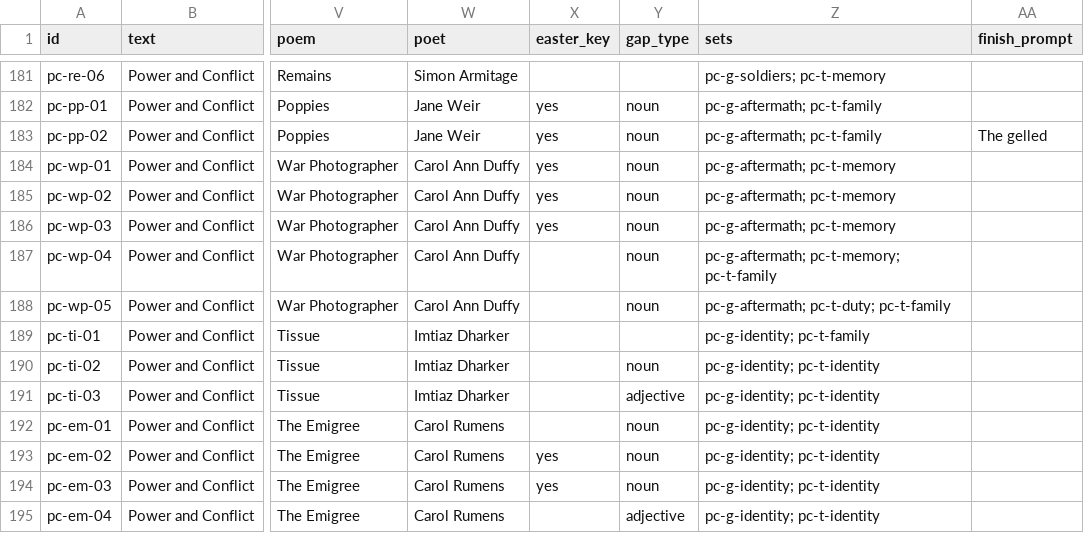
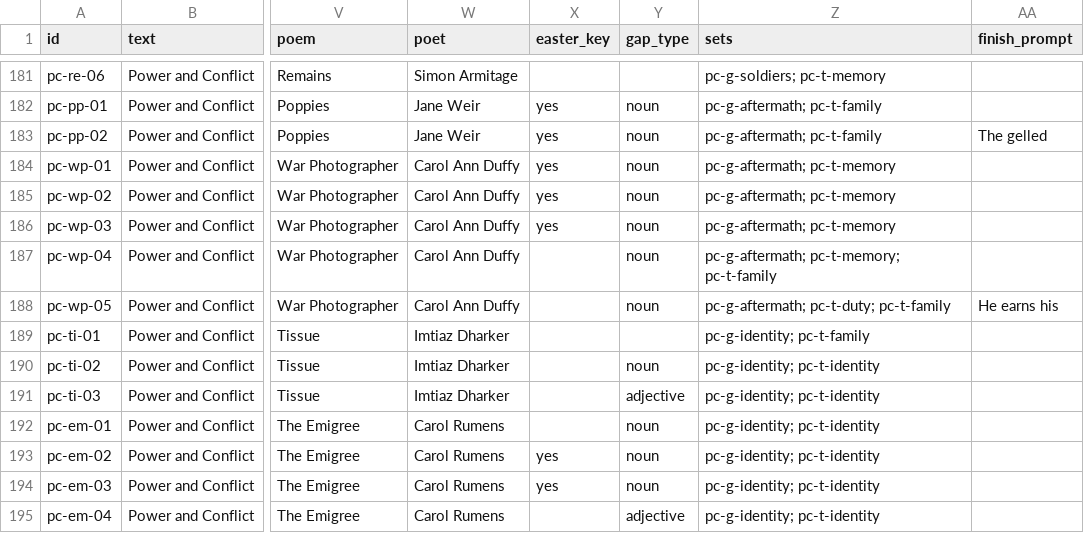
Before and after one commit to gca-revise/gca-revise.github.io, a CSV file: quotes.csv, drawn as a sheet; only a part is shown, gaps mark what is left out; the diff names each change by its address in the sheet, - before the commit and + after, or states it on an @@ line.

```diff
--- a/quotes.csv
+++ b/quotes.csv
-AA188 (finish_prompt): (empty)
+AA188 (finish_prompt): He earns his
```
Also changed, not shown: 2 other files.
